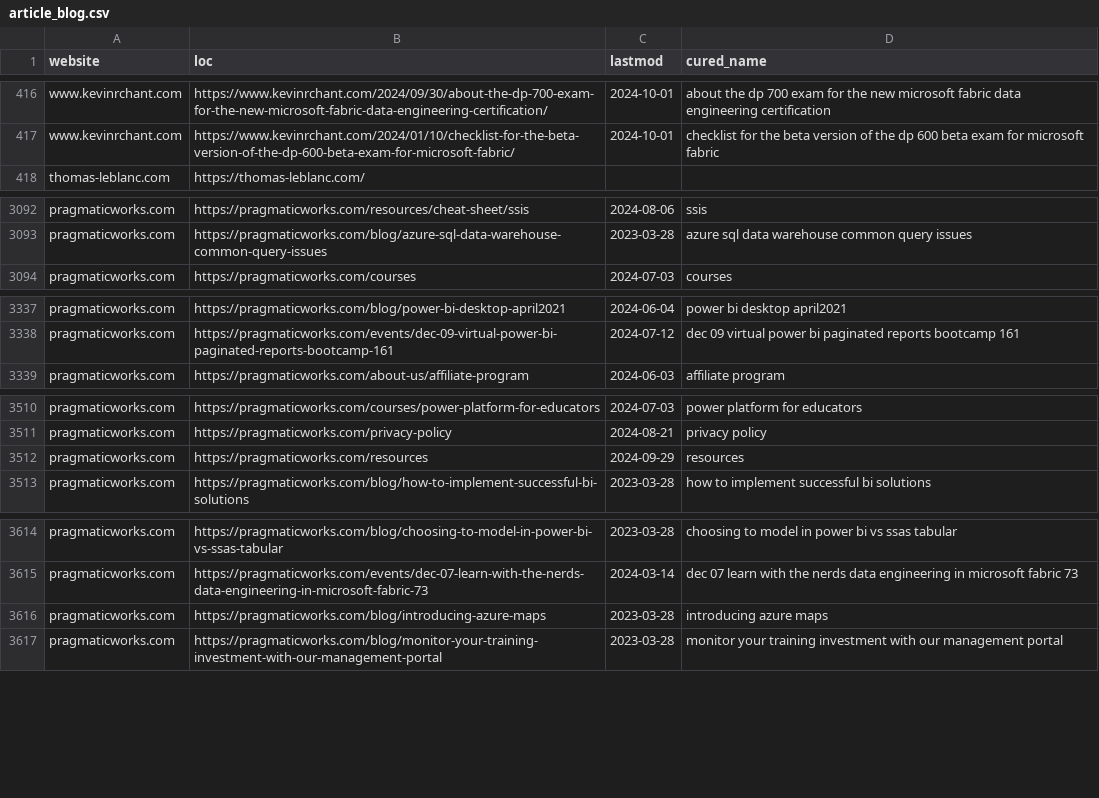
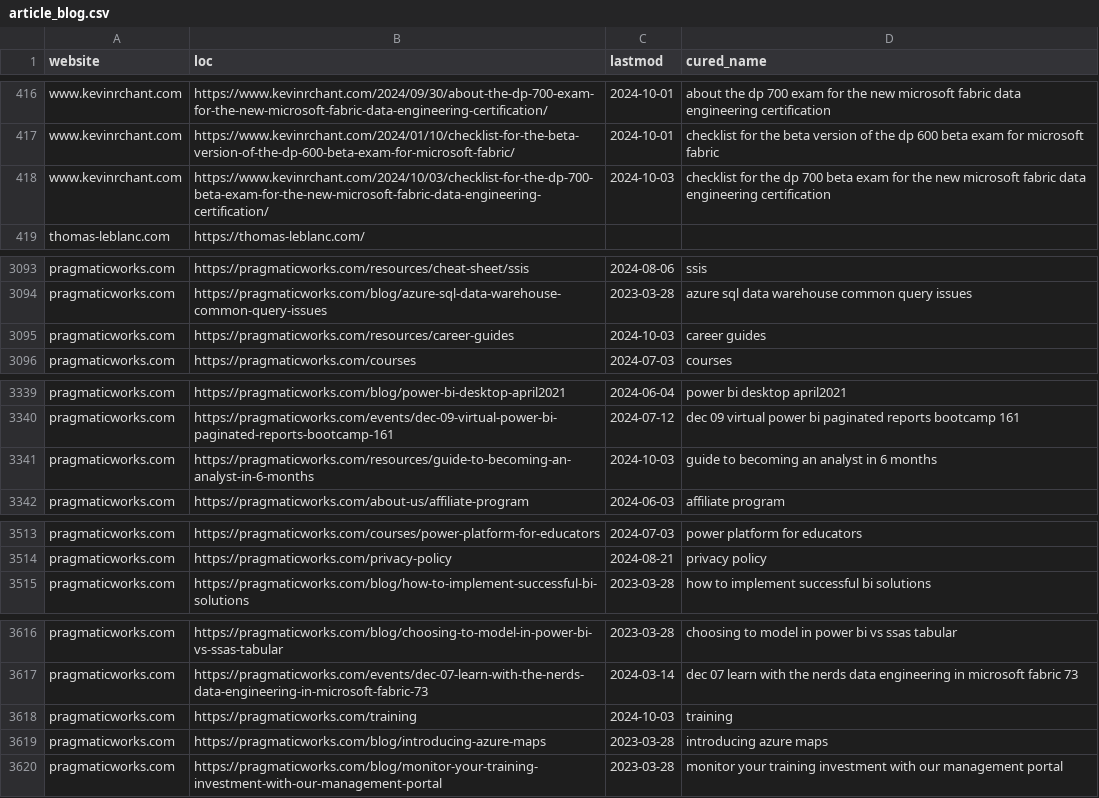
Before and after one commit to julian-passebecq/newsai_script, a CSV file: data/article_blog.csv, drawn as a sheet; only a part is shown, gaps mark what is left out; removed rows and columns are numbered as before the commit, all else as after; the diff covers the shown part only; the diff names each change by its address in the sheet, - before the commit and + after, or states it on an @@ line.

```diff
--- a/data/article_blog.csv
+++ b/data/article_blog.csv
+row 418: www.kevinrchant.com | https://www.kevinrchant.com/2024/10/03/checklist-for-the-dp-700-beta-exam-for-the-new-microsoft-fabric-data-engineering-certification/ | 2024-10-03 | checklist for the dp 700 beta exam for the new microsoft fabric data engineering certification
+row 3095: pragmaticworks.com | https://pragmaticworks.com/resources/career-guides | 2024-10-03 | career guides
+row 3341: pragmaticworks.com | https://pragmaticworks.com/resources/guide-to-becoming-an-analyst-in-6-months | 2024-10-03 | guide to becoming an analyst in 6 months
-row 3512: pragmaticworks.com | https://pragmaticworks.com/resources | 2024-09-29 | resources
+row 3618: pragmaticworks.com | https://pragmaticworks.com/training | 2024-10-03 | training
```
Also changed, not shown: 1 added row, 2 removed rows, 30 moved rows and 2 edited cells elsewhere in this file, data/sitemap.csv.
